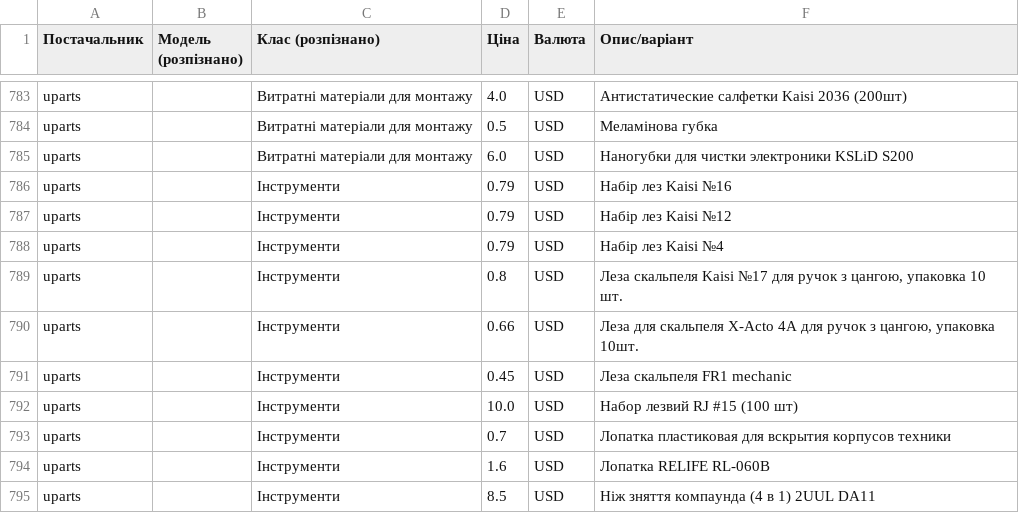
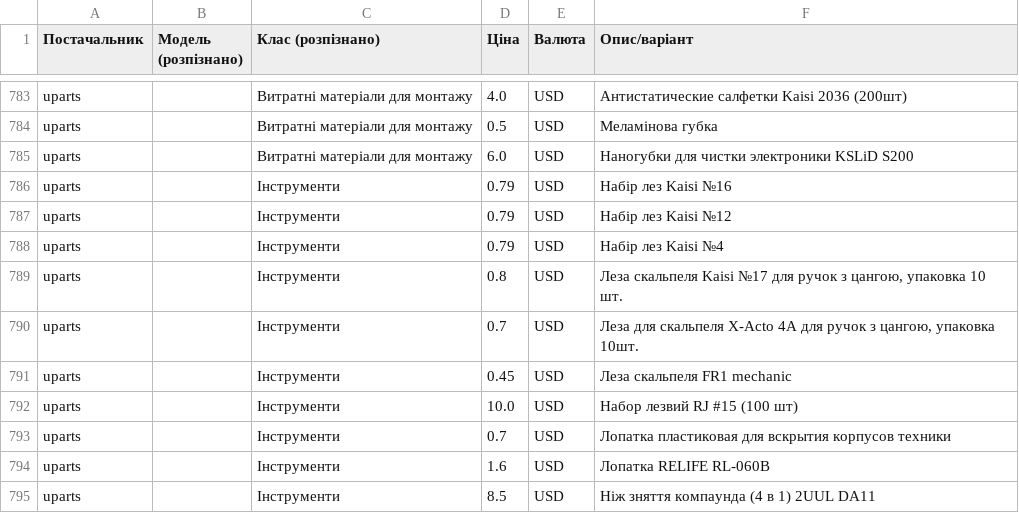
Before and after one commit to izbashroman/partmatch, a CSV file: docs/unmatched_supplier_offers.csv, drawn as a sheet; only a part is shown, gaps mark what is left out.

```diff
--- a/docs/unmatched_supplier_offers.csv
+++ b/docs/unmatched_supplier_offers.csv
@@ -812,3 +812,3 @@ uparts,,Інструменти,0.79,USD,Набір лез Kaisi №4
 uparts,,Інструменти,0.8,USD,"Леза скальпеля Kaisi №17 для ручок з цангою, упаковка 10 шт."
-uparts,,Інструменти,0.66,USD,"Леза для скальпеля X-Acto 4A для ручок з цангою, упаковка 10шт."
+uparts,,Інструменти,0.7,USD,"Леза для скальпеля X-Acto 4A для ручок з цангою, упаковка 10шт."
 uparts,,Інструменти,0.45,USD,Леза скальпеля FR1 mechanic
```
Also changed, not shown: docs/report.csv.
